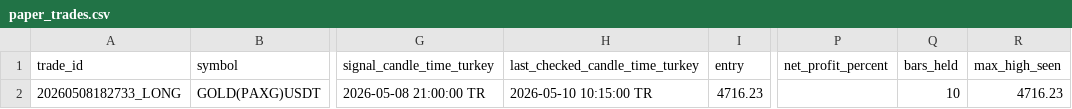
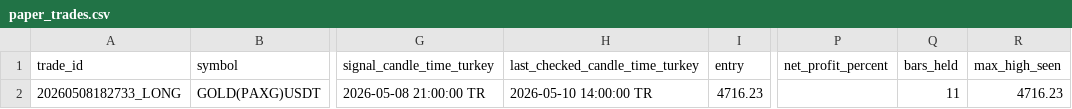
Before and after one commit to Gh2535/paxg-signal-bot, a CSV file: paper_trades.csv, drawn as a sheet; only a part is shown, gaps mark what is left out; the diff names each change by its address in the sheet, - before the commit and + after, or states it on an @@ line.

```diff
--- a/paper_trades.csv
+++ b/paper_trades.csv
-H2 (last_checked_candle_time_turkey): 2026-05-10 10:15:00 TR
+H2 (last_checked_candle_time_turkey): 2026-05-10 14:00:00 TR
-Q2 (bars_held): 10
+Q2 (bars_held): 11
```
Also changed, not shown: btc_paper_trades.csv, btc_signals_log.csv, 1 other file.
